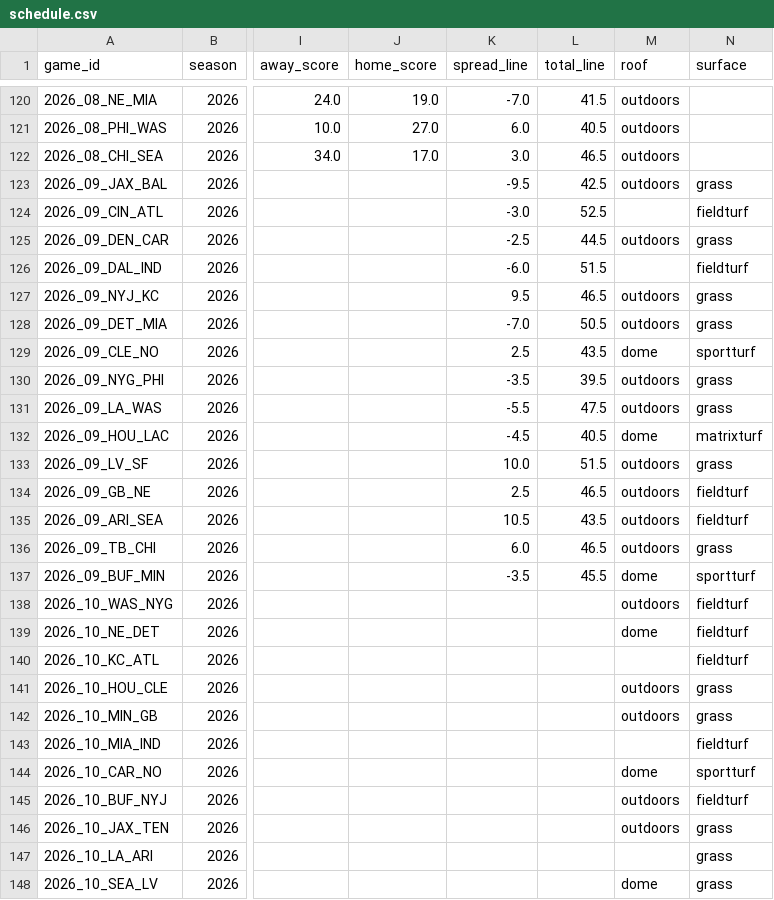
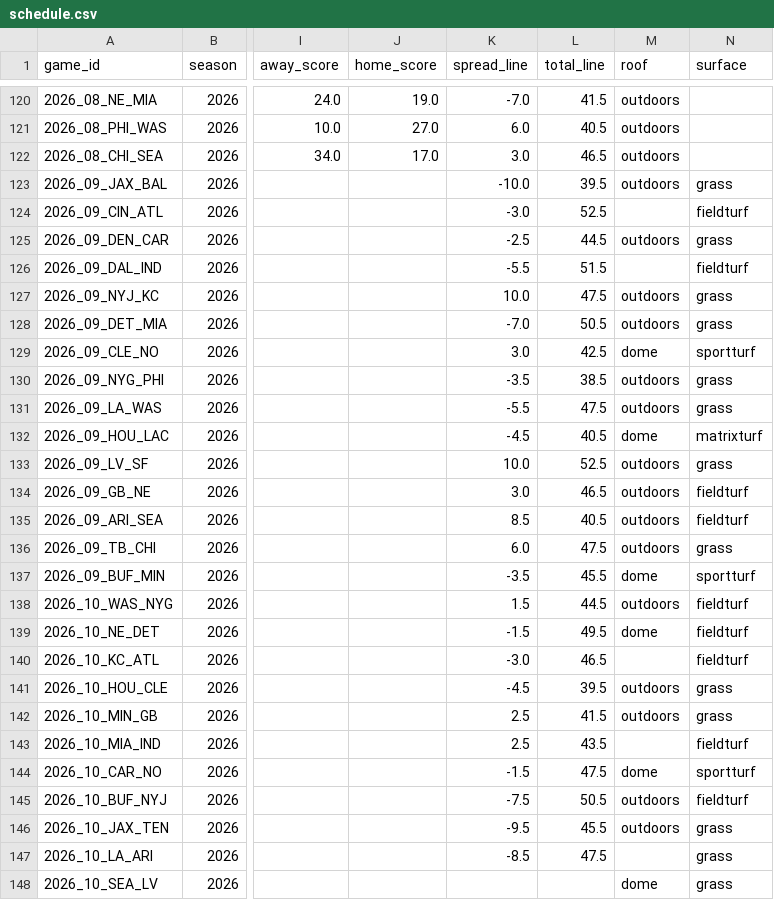
Before and after one commit to p5bf67tn9k-web/nfl-data-pipeline, a CSV file: exports/schedule.csv, drawn as a sheet; only a part is shown, gaps mark what is left out; the diff covers the shown part only; the diff names each change by its address in the sheet, - before the commit and + after, or states it on an @@ line.

```diff
--- a/exports/schedule.csv
+++ b/exports/schedule.csv
-K123 (spread_line): -9.5
+K123 (spread_line): -10.0
-L123 (total_line): 42.5
+L123 (total_line): 39.5
-K126 (spread_line): -6.0
+K126 (spread_line): -5.5
-K127 (spread_line): 9.5
+K127 (spread_line): 10.0
-L127 (total_line): 46.5
+L127 (total_line): 47.5
-K129 (spread_line): 2.5
+K129 (spread_line): 3.0
-L129 (total_line): 43.5
+L129 (total_line): 42.5
-L130 (total_line): 39.5
+L130 (total_line): 38.5
-L133 (total_line): 51.5
+L133 (total_line): 52.5
-K134 (spread_line): 2.5
+K134 (spread_line): 3.0
-K135 (spread_line): 10.5
+K135 (spread_line): 8.5
-L135 (total_line): 43.5
+L135 (total_line): 40.5
-L136 (total_line): 46.5
+L136 (total_line): 47.5
-K138 (spread_line): (empty)
+K138 (spread_line): 1.5
-L138 (total_line): (empty)
+L138 (total_line): 44.5
-K139 (spread_line): (empty)
+K139 (spread_line): -1.5
-L139 (total_line): (empty)
+L139 (total_line): 49.5
-K140 (spread_line): (empty)
+K140 (spread_line): -3.0
-L140 (total_line): (empty)
+L140 (total_line): 46.5
-K141 (spread_line): (empty)
+K141 (spread_line): -4.5
-L141 (total_line): (empty)
+L141 (total_line): 39.5
-K142:K143 (spread_line): (empty)
+K142:K143 (spread_line): 2.5
-L142 (total_line): (empty)
+L142 (total_line): 41.5
-L143 (total_line): (empty)
+L143 (total_line): 43.5
-K144 (spread_line): (empty)
+K144 (spread_line): -1.5
-L144 (total_line): (empty)
+L144 (total_line): 47.5
-K145 (spread_line): (empty)
+K145 (spread_line): -7.5
-L145 (total_line): (empty)
+L145 (total_line): 50.5
-K146 (spread_line): (empty)
+K146 (spread_line): -9.5
-L146 (total_line): (empty)
+L146 (total_line): 45.5
-K147 (spread_line): (empty)
+K147 (spread_line): -8.5
-L147 (total_line): (empty)
+L147 (total_line): 47.5
```
Also changed, not shown: 4 edited cells elsewhere in this file, exports/injuries.csv, exports/prop_report.csv, 1 other file.
